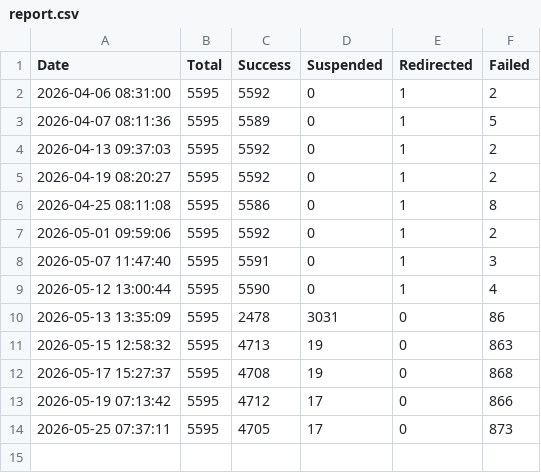
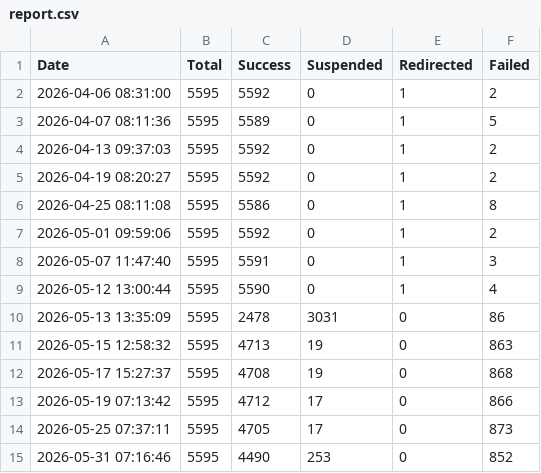
Before and after one commit to 3nochele/sitevisit, a CSV file: report.csv, drawn as a sheet.

```diff
--- a/report.csv
+++ b/report.csv
@@ -14 +14,2 @@ Date,Total,Success,Suspended,Redirected,Failed
 2026-05-25 07:37:11,5595,4705,17,0,873
+2026-05-31 07:16:46,5595,4490,253,0,852
```
Also changed, not shown: 1 other file.
